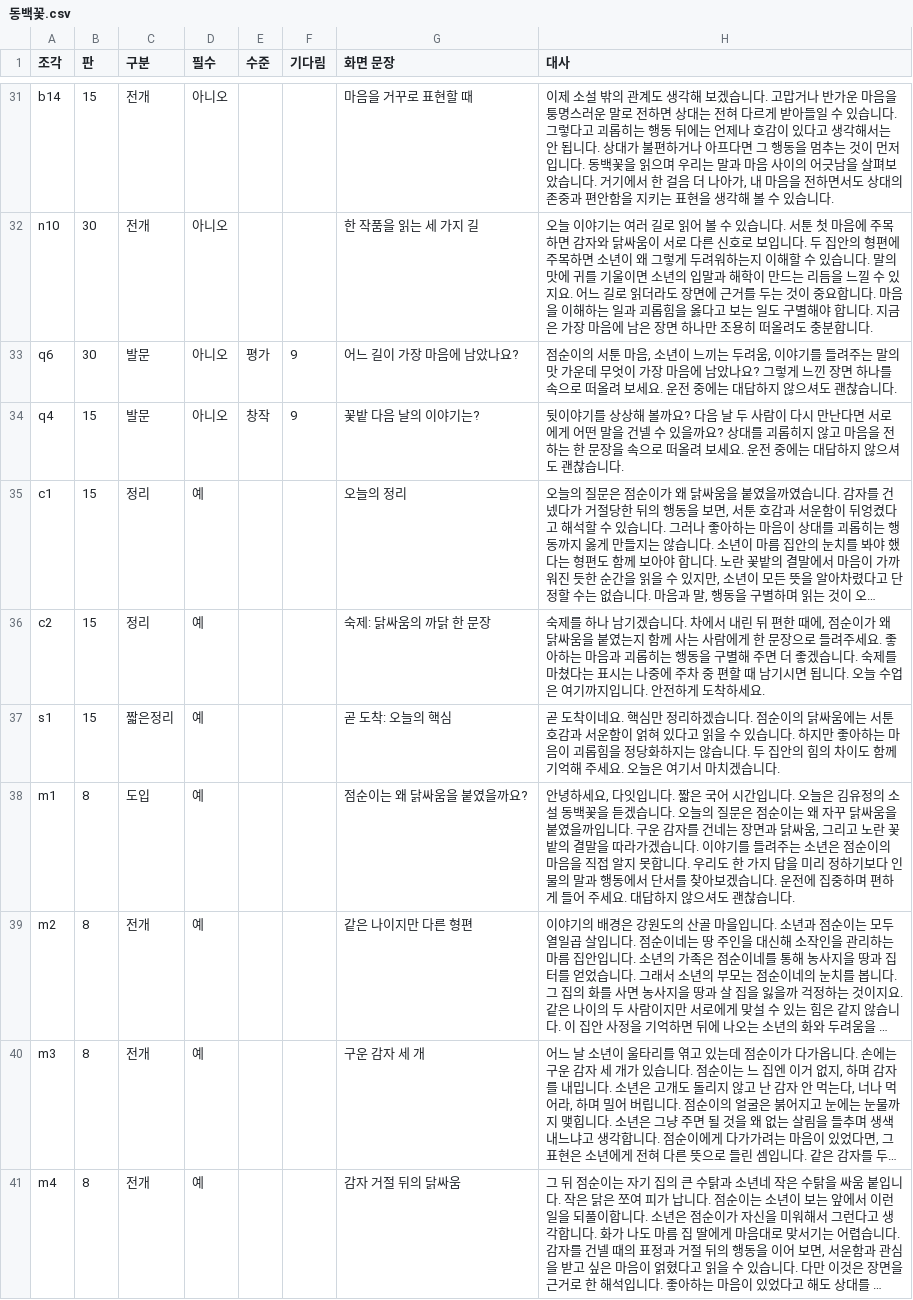
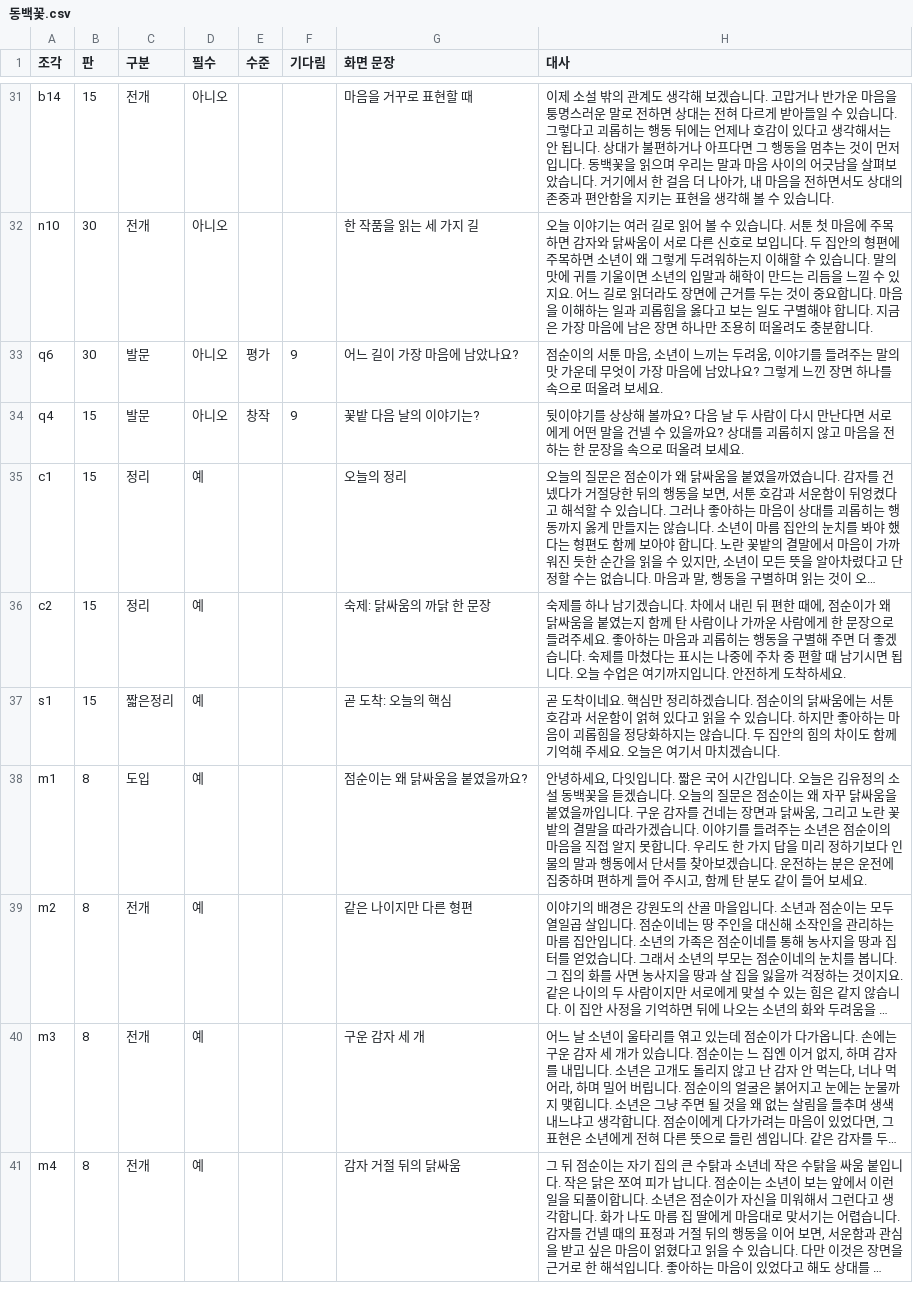
Before and after one commit to cordmin/HYUNDAI, a CSV file: lessons/동백꽃.csv, drawn as a sheet; only a part is shown, gaps mark what is left out; long unchanged cells end in …; the diff covers the shown part only; the diff names each change by its address in the sheet, - before the commit and + after, or states it on an @@ line.

```diff
--- a/lessons/동백꽃.csv
+++ b/lessons/동백꽃.csv
-H33 (대사): …보세요. 운전 중에는 대답하지 않으셔도 괜찮습니다.
+H33 (대사): …보세요.
-H34 (대사): …보세요. 운전 중에는 대답하지 않으셔도 괜찮습니다.
+H34 (대사): …보세요.
-H36 (대사): …함께 사는 사람에…
+H36 (대사): …함께 탄 사람이나 가까운 사람에…
-H38 (대사): …다. 운전에 집중하며 편하게 들어 주세요. 대답하지 않으셔도 괜찮습니다.
+H38 (대사): …다. 운전하는 분은 운전에 집중하며 편하게 들어 주시고, 함께 탄 분도 같이 들어 보세요.
```
Also changed, not shown: 8 edited cells elsewhere in this file, lessons/박과리듬.csv, lessons/소수.csv, 9 other files.
